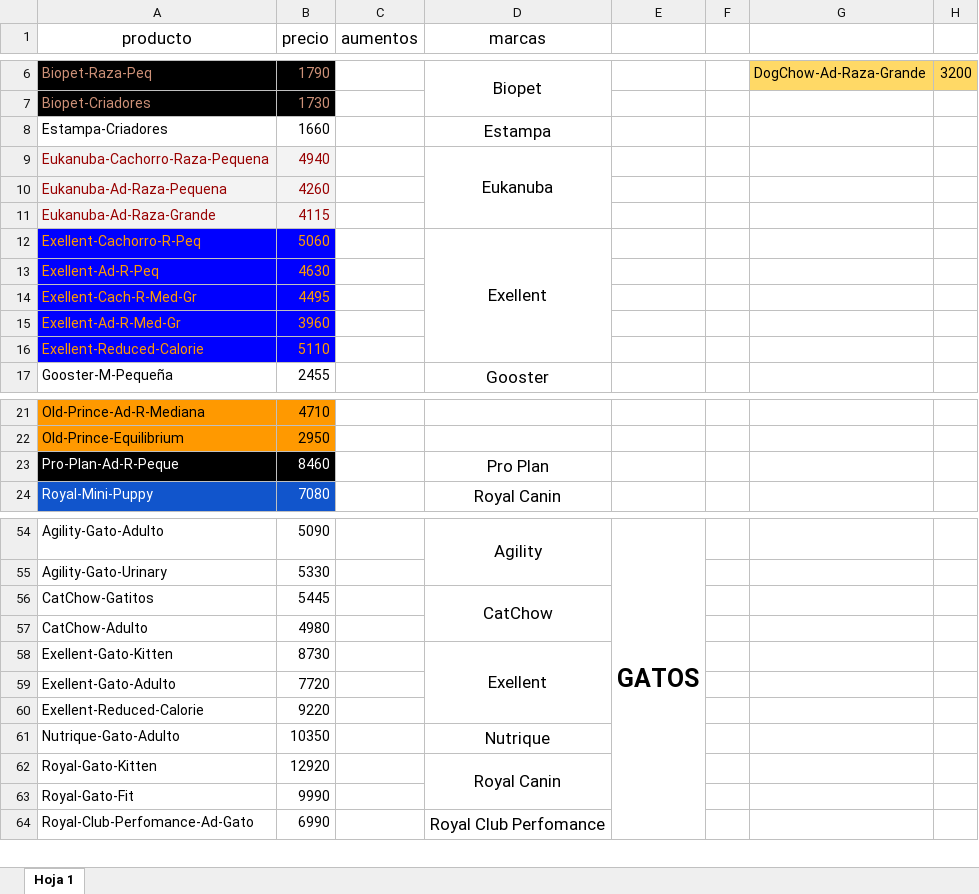
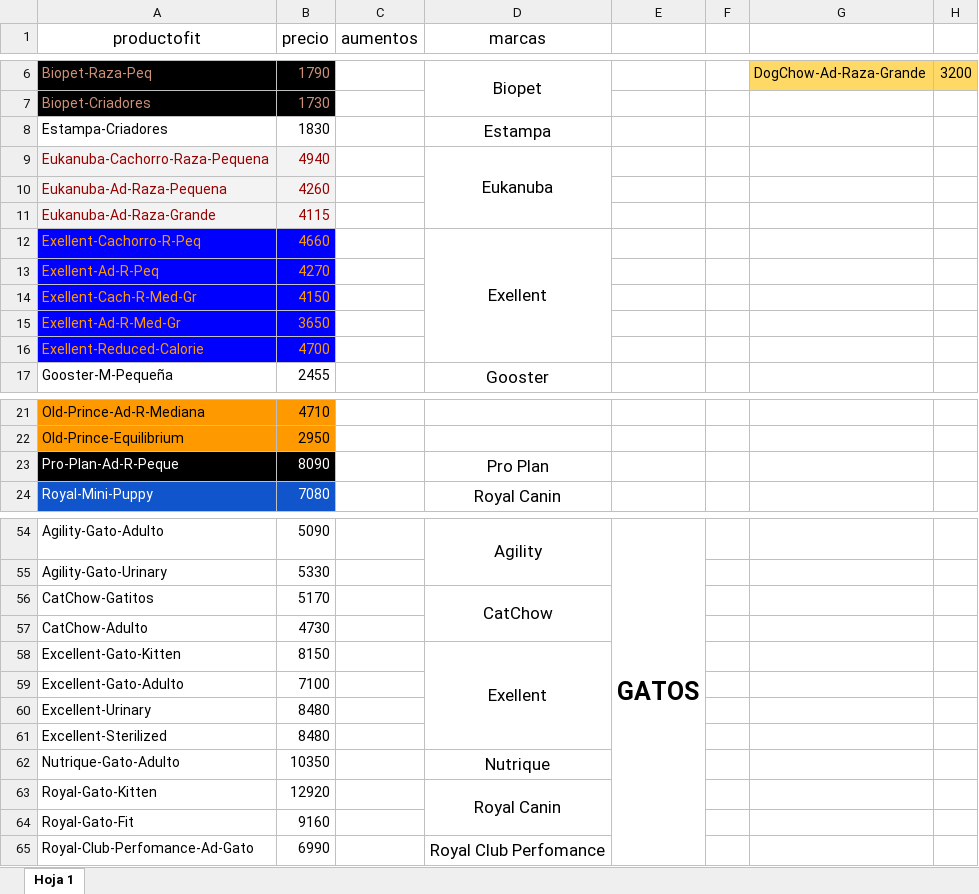
Before and after one commit to AleRomito/MisPatitas, an Excel workbook: ListaPreciosAlim2.xlsx, sheet Hoja 1, drawn as a sheet; only a part is shown, gaps mark what is left out; values as stored, in another font and other column widths than the file's, no borders; charts and pictures not drawn; removed rows and columns are numbered as before the commit, all else as after; the diff covers the shown part only; the diff names each change by its address in the sheet, - before the commit and + after, or states it on an @@ line.

Commit message:
agregados y cambios de precios

```diff
--- a/ListaPreciosAlim2.xlsx (sheet Hoja 1)
+++ b/ListaPreciosAlim2.xlsx (sheet Hoja 1)
-A1: producto
+A1: productofit
-B8 (precio): 1660
+B8 (precio): 1830
-B12 (precio): 5060
+B12 (precio): 4660
-B13 (precio): 4630
+B13 (precio): 4270
-B14 (precio): 4495
+B14 (precio): 4150
-B15 (precio): 3960
+B15 (precio): 3650
-B16 (precio): 5110
+B16 (precio): 4700
-B23 (precio): 8460
+B23 (precio): 8090
-B56 (precio): 5445
+B56 (precio): 5170
-B57 (precio): 4980
+B57 (precio): 4730
-A58 (productofit): Exellent-Gato-Kitten
+A58 (productofit): Excellent-Gato-Kitten
-B58 (precio): 8730
+B58 (precio): 8150
-row 59: Exellent-Gato-Adulto | 7720
-row 60: Exellent-Reduced-Calorie | 9220
+row 59: Excellent-Gato-Adulto | 7100
+row 60: Excellent-Urinary | 8480
+row 61: Excellent-Sterilized | 8480
-B64 (precio): 9990
+B64 (precio): 9160
```
Also changed, not shown: 6 edited cells elsewhere in this sheet, 4 other files.
